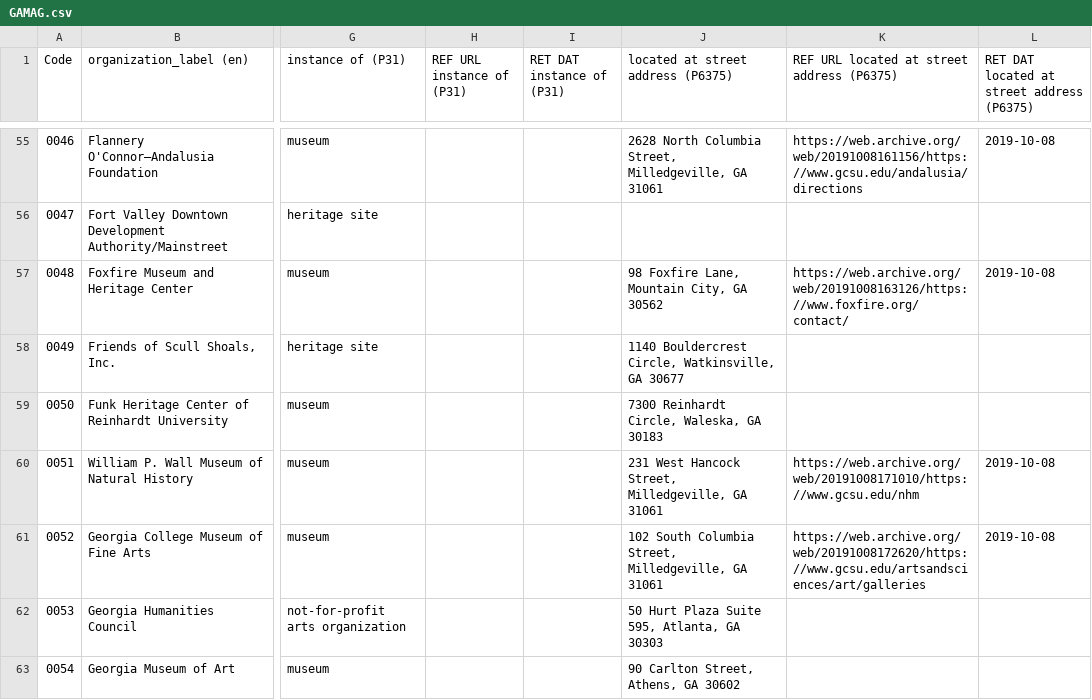
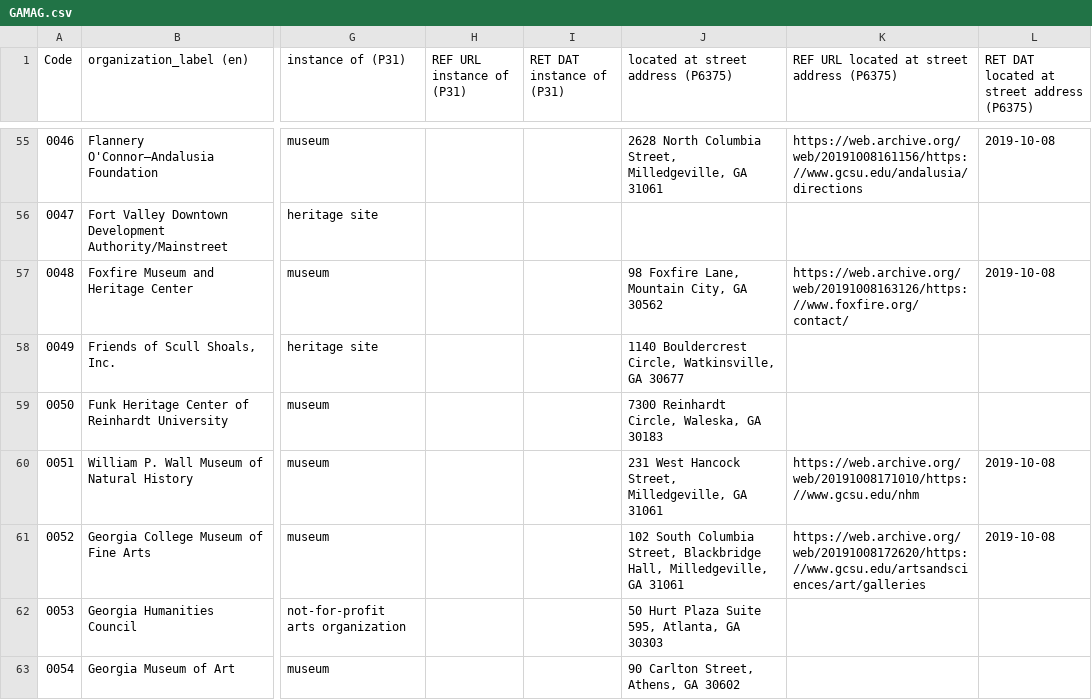
Before and after one commit to AUC-Woodruff-Library/GaNCH-data, a CSV file: data/GAMAG.csv, drawn as a sheet; only a part is shown, gaps mark what is left out; the diff covers the shown part only; the diff names each change by its address in the sheet, - before the commit and + after, or states it on an @@ line.

```diff
--- a/data/GAMAG.csv
+++ b/data/GAMAG.csv
-J61: …Columbia Street, Milledgeville, GA…
+J61: …Columbia Street, Blackbridge Hall, Milledgeville, GA…
```
Also changed, not shown: 6 edited cells elsewhere in this file, 1 other file.
